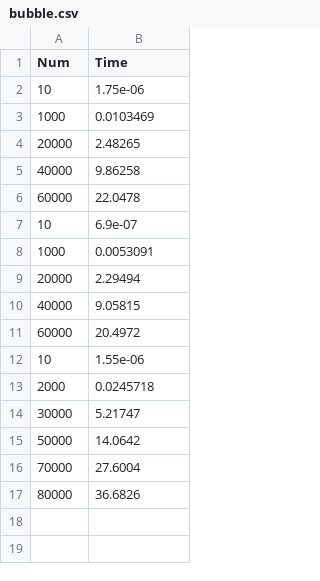
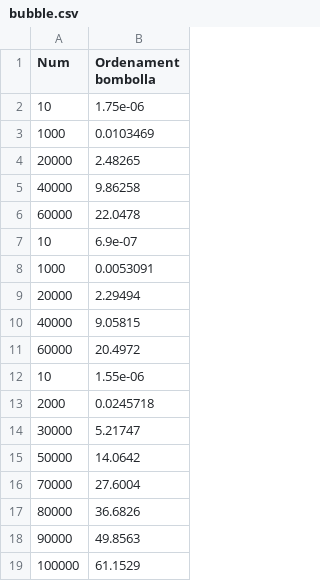
Before and after one commit to JordinaGR/algs_complexity, a CSV file: v2/bubble.csv, drawn as a sheet.

```diff
--- a/v2/bubble.csv
+++ b/v2/bubble.csv
@@ -1,2 +1,2 @@
-Num,Time
+Num,Ordenament bombolla
 10,1.75e-06
@@ -17 +17,3 @@ Num,Time
 80000,36.6826
+90000,49.8563
+100000,61.1529
```
Also changed, not shown: 6 other files.
